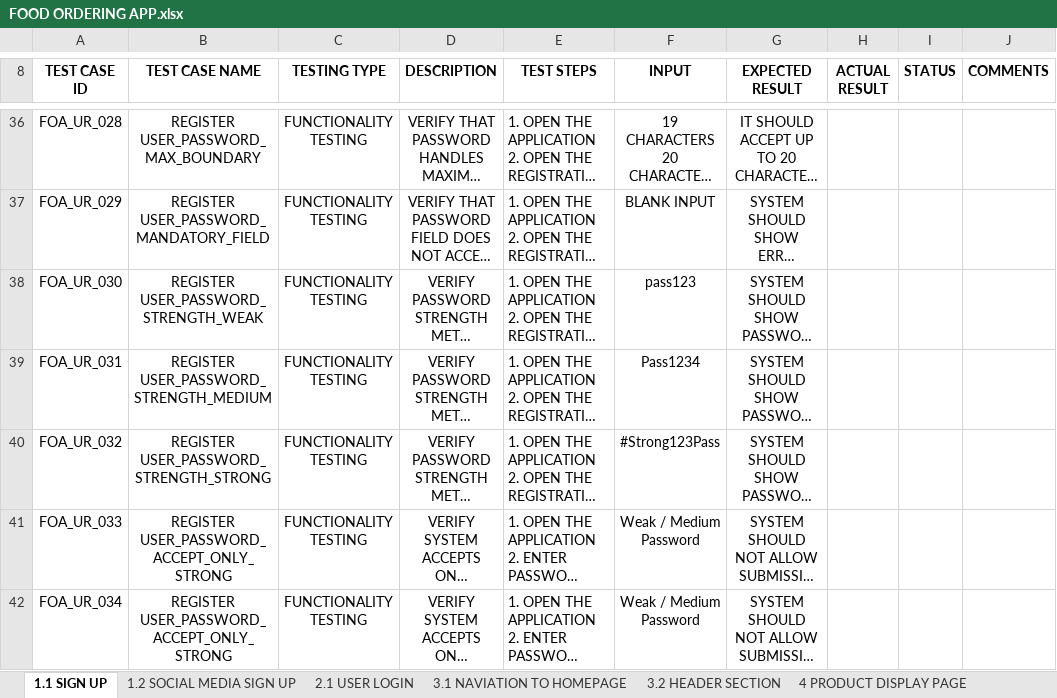
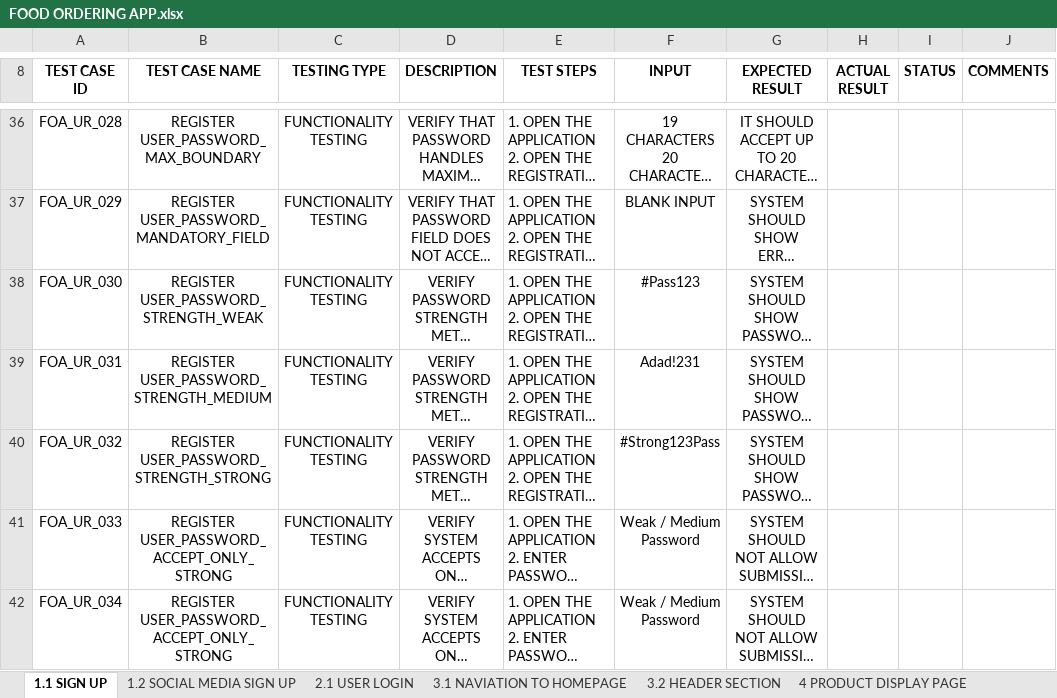
Before and after one commit to arushtripathi121/Testing, an Excel workbook: FOOD ORDERING APP.xlsx, sheet 1.1 SIGN UP, drawn as a sheet; only a part is shown, gaps mark what is left out; long unchanged cells end in …; values as stored, in another font and other column widths than the file's, no borders; the diff names each change by its address in the sheet, - before the commit and + after, or states it on an @@ line.

Commit message:
Add files via upload

```diff
--- a/FOOD ORDERING APP.xlsx (sheet 1.1 SIGN UP)
+++ b/FOOD ORDERING APP.xlsx (sheet 1.1 SIGN UP)
-F38 (INPUT): pass123
+F38 (INPUT): #Pass123
-F39 (INPUT): Pass1234
+F39 (INPUT): Adad!231
```
Also changed, not shown: sheet 3.2.1 PROFILE MANAGEMENT PAGE.
